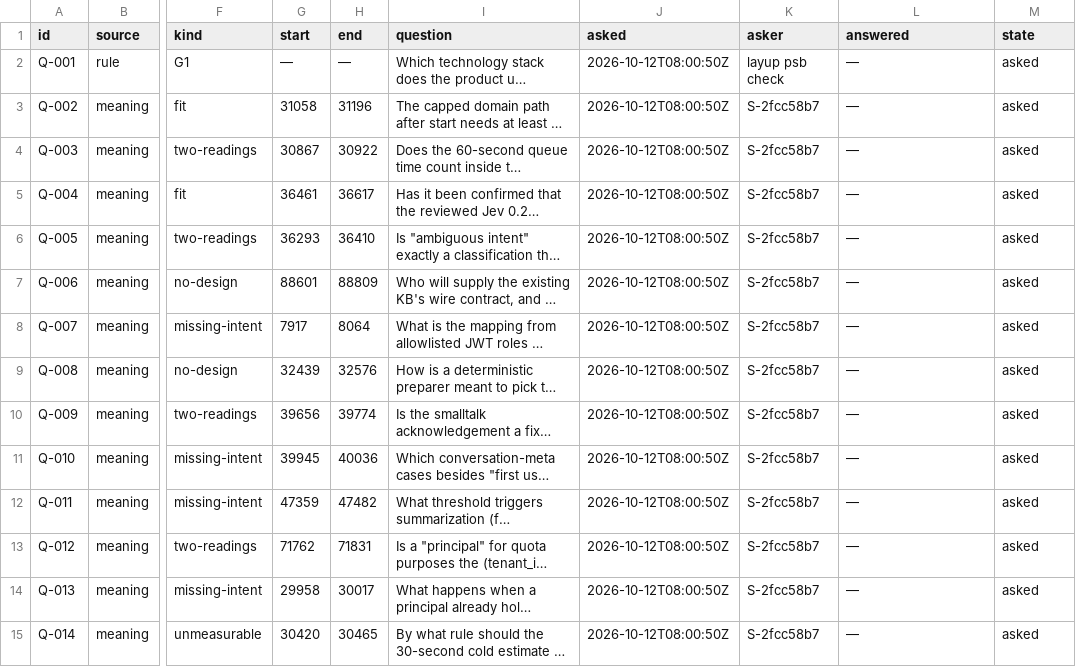
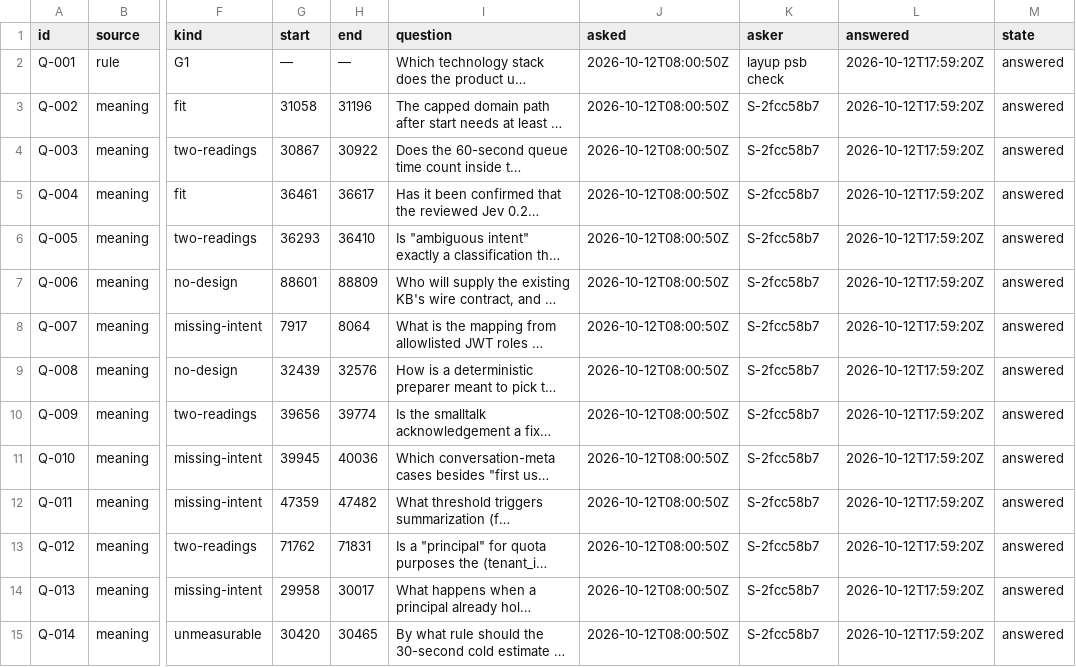
Before and after one commit to pharzam/layup-uat-m2c, a TSV file: questions.tsv, drawn as a sheet; only a part is shown, gaps mark what is left out; long unchanged cells end in …; the diff covers the shown part only; the diff names each change by its address in the sheet, - before the commit and + after, or states it on an @@ line.

```diff
--- a/questions.tsv
+++ b/questions.tsv
-L2:L15 (answered): —
+L2:L15 (answered): 2026-10-12T17:59:20Z
-M2:M15 (state): asked
+M2:M15 (state): answered
```
Also changed, not shown: 40 edited cells elsewhere in this file, 1 other file.
